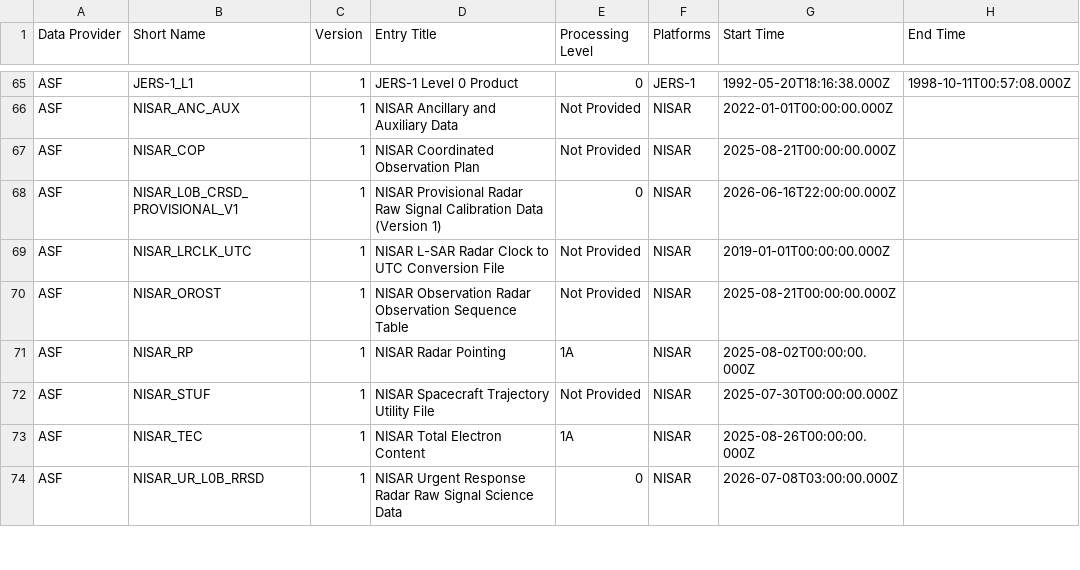
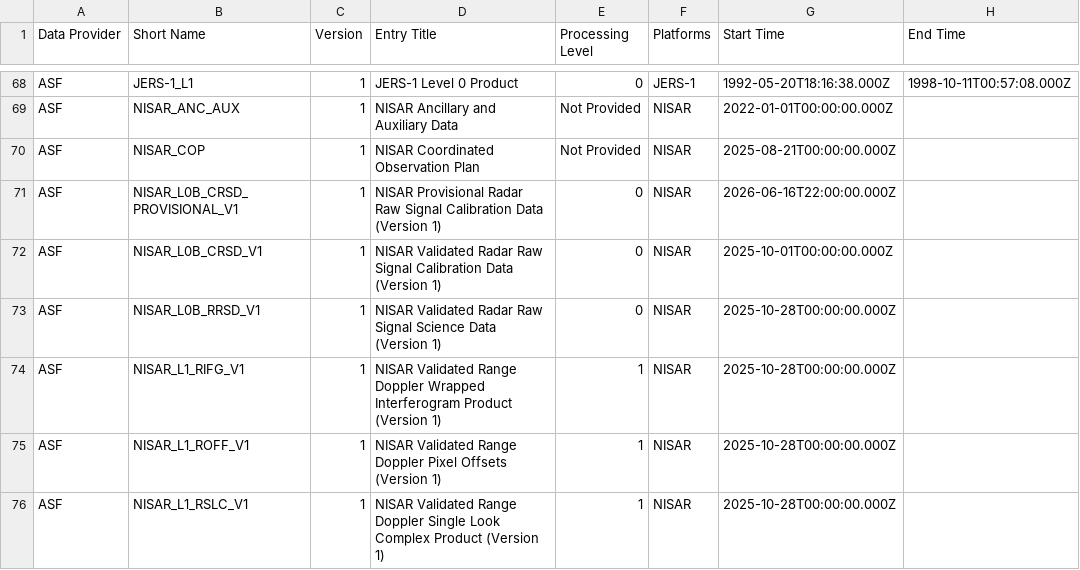
Before and after one commit to data-engineering-workshop/github-automation, a CSV file: data.csv, drawn as a sheet; only a part is shown, gaps mark what is left out; the shorter side is filled out with more unchanged rows; the diff covers the shown part only.

```diff
--- a/data.csv
+++ b/data.csv
@@ -68 +71,6 @@ ASF,NISAR_COP,1,NISAR Coordinated Observation Plan,Not Provided,NISAR,2025-08-21
 ASF,NISAR_L0B_CRSD_PROVISIONAL_V1,1,NISAR Provisional Radar Raw Signal Calibration Data (Version 1),0,NISAR,2026-06-16T22:00:00.000Z,
+ASF,NISAR_L0B_CRSD_V1,1,NISAR Validated Radar Raw Signal Calibration Data (Version 1),0,NISAR,2025-10-01T00:00:00.000Z,
+ASF,NISAR_L0B_RRSD_V1,1,NISAR Validated Radar Raw Signal Science Data (Version 1),0,NISAR,2025-10-28T00:00:00.000Z,
+ASF,NISAR_L1_RIFG_V1,1,NISAR Validated Range Doppler Wrapped Interferogram Product (Version 1),1,NISAR,2025-10-28T00:00:00.000Z,
+ASF,NISAR_L1_ROFF_V1,1,NISAR Validated Range Doppler Pixel Offsets (Version 1),1,NISAR,2025-10-28T00:00:00.000Z,
+ASF,NISAR_L1_RSLC_V1,1,NISAR Validated Range Doppler Single Look Complex Product (Version 1),1,NISAR,2025-10-28T00:00:00.000Z,
```
Also changed, not shown: 5 added rows and 21 moved rows elsewhere in this file.
